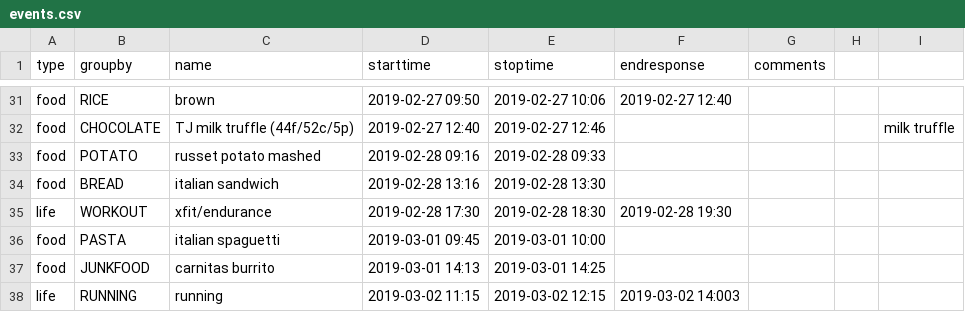
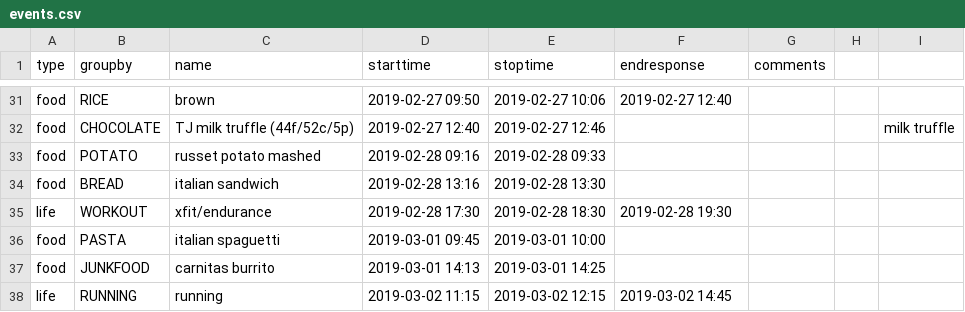
Before and after one commit to benji/freestyle-libre-glucose-response-foods, a CSV file: data/events.csv, drawn as a sheet; only a part is shown, gaps mark what is left out.

```diff
--- a/data/events.csv
+++ b/data/events.csv
@@ -37,2 +37,2 @@ food,PASTA,italian spaguetti,2019-03-01 09:45,2019-03-01 10:00,,,,
 food,JUNKFOOD,carnitas burrito,2019-03-01 14:13,2019-03-01 14:25,,,,
-life,RUNNING,running,2019-03-02 11:15,2019-03-02 12:15,2019-03-02 14:003,,,
+life,RUNNING,running,2019-03-02 11:15,2019-03-02 12:15,2019-03-02 14:45,,,
```
Also changed, not shown: 4 other files.
